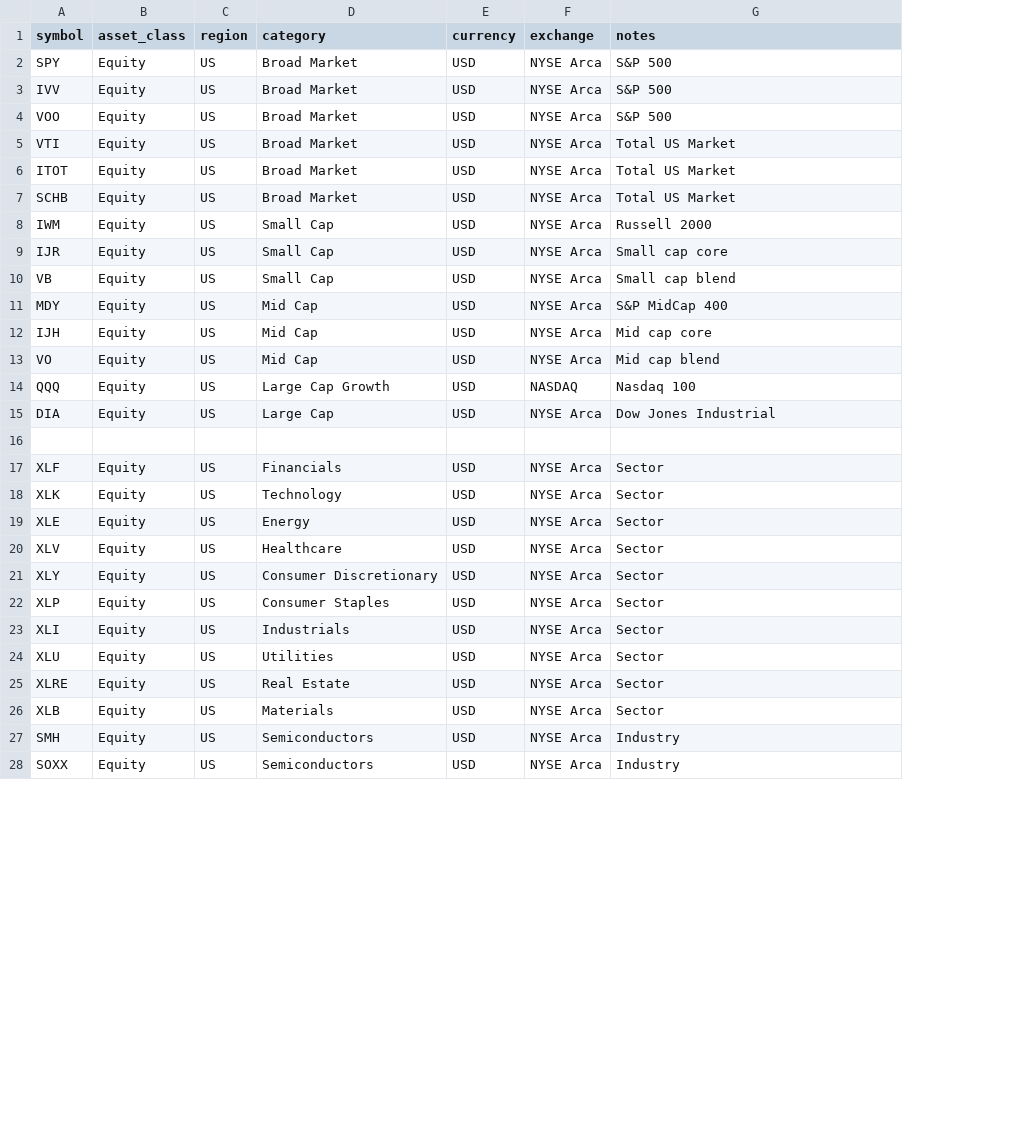
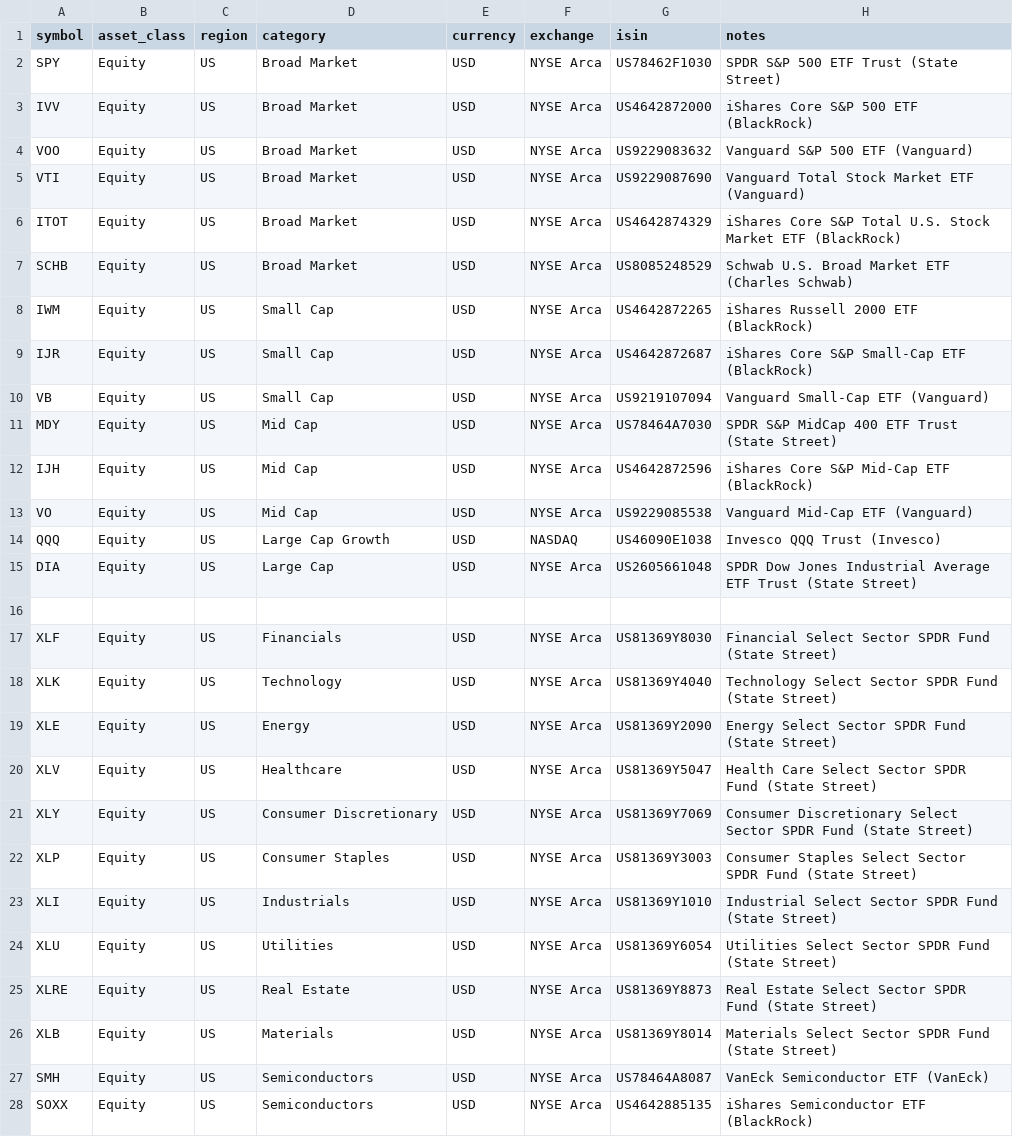
Before and after one commit to pavgu/etf-lab, a CSV file: data/universes/universe_global_etf_core_v2_200.csv, drawn as a sheet; only a part is shown; addresses are those after the commit; the diff covers the shown part only; the diff names each change by its address in the sheet, - before the commit and + after, or states it on an @@ line.

```diff
--- a/data/universes/universe_global_etf_core_v2_200.csv
+++ b/data/universes/universe_global_etf_core_v2_200.csv
+column G (isin), rows 2-28: US78462F1030 | US4642872000 | US9229083632 | US9229087690 | US4642874329 | US8085248529 | US4642872265 | US4642872687 | US9219107094 | US78464A7030 | US4642872596 | US9229085538 | US46090E1038 | US2605661048 |  | US81369Y8030 | US81369Y4040 | US81369Y2090 | US81369Y5047 | US81369Y7069 | US81369Y3003 | US81369Y1010 | US81369Y6054 | US81369Y8873 | US81369Y8014 | US78464A8087 | US4642885135
-H2 (notes): S&P 500
+H2 (notes): SPDR S&P 500 ETF Trust (State Street)
-H3 (notes): S&P 500
+H3 (notes): iShares Core S&P 500 ETF (BlackRock)
-H4 (notes): S&P 500
+H4 (notes): Vanguard S&P 500 ETF (Vanguard)
-H5 (notes): Total US Market
+H5 (notes): Vanguard Total Stock Market ETF (Vanguard)
-H6 (notes): Total US Market
+H6 (notes): iShares Core S&P Total U.S. Stock Market ETF (BlackRock)
-H7 (notes): Total US Market
+H7 (notes): Schwab U.S. Broad Market ETF (Charles Schwab)
-H8 (notes): Russell 2000
+H8 (notes): iShares Russell 2000 ETF (BlackRock)
-H9 (notes): Small cap core
+H9 (notes): iShares Core S&P Small-Cap ETF (BlackRock)
-H10 (notes): Small cap blend
+H10 (notes): Vanguard Small-Cap ETF (Vanguard)
-H11 (notes): S&P MidCap 400
+H11 (notes): SPDR S&P MidCap 400 ETF Trust (State Street)
-H12 (notes): Mid cap core
+H12 (notes): iShares Core S&P Mid-Cap ETF (BlackRock)
-H13 (notes): Mid cap blend
+H13 (notes): Vanguard Mid-Cap ETF (Vanguard)
-H14 (notes): Nasdaq 100
+H14 (notes): Invesco QQQ Trust (Invesco)
-H15 (notes): Dow Jones Industrial
+H15 (notes): SPDR Dow Jones Industrial Average ETF Trust (State Street)
-H17 (notes): Sector
+H17 (notes): Financial Select Sector SPDR Fund (State Street)
-H18 (notes): Sector
+H18 (notes): Technology Select Sector SPDR Fund (State Street)
-H19 (notes): Sector
+H19 (notes): Energy Select Sector SPDR Fund (State Street)
-H20 (notes): Sector
+H20 (notes): Health Care Select Sector SPDR Fund (State Street)
-H21 (notes): Sector
+H21 (notes): Consumer Discretionary Select Sector SPDR Fund (State Street)
-H22 (notes): Sector
+H22 (notes): Consumer Staples Select Sector SPDR Fund (State Street)
-H23 (notes): Sector
+H23 (notes): Industrial Select Sector SPDR Fund (State Street)
-H24 (notes): Sector
+H24 (notes): Utilities Select Sector SPDR Fund (State Street)
-H25 (notes): Sector
+H25 (notes): Real Estate Select Sector SPDR Fund (State Street)
-H26 (notes): Sector
+H26 (notes): Materials Select Sector SPDR Fund (State Street)
-H27 (notes): Industry
+H27 (notes): VanEck Semiconductor ETF (VanEck)
-H28 (notes): Industry
+H28 (notes): iShares Semiconductor ETF (BlackRock)
```
Also changed, not shown: 71 edited cells elsewhere in this file, data/universes/universe_ucits_eu_core_v1.csv, 6 other files.
